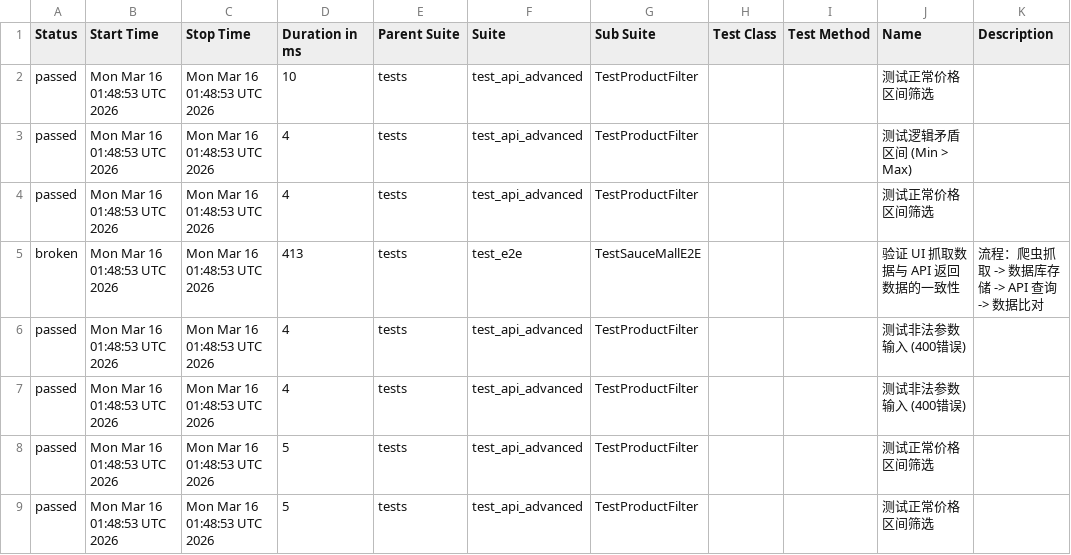
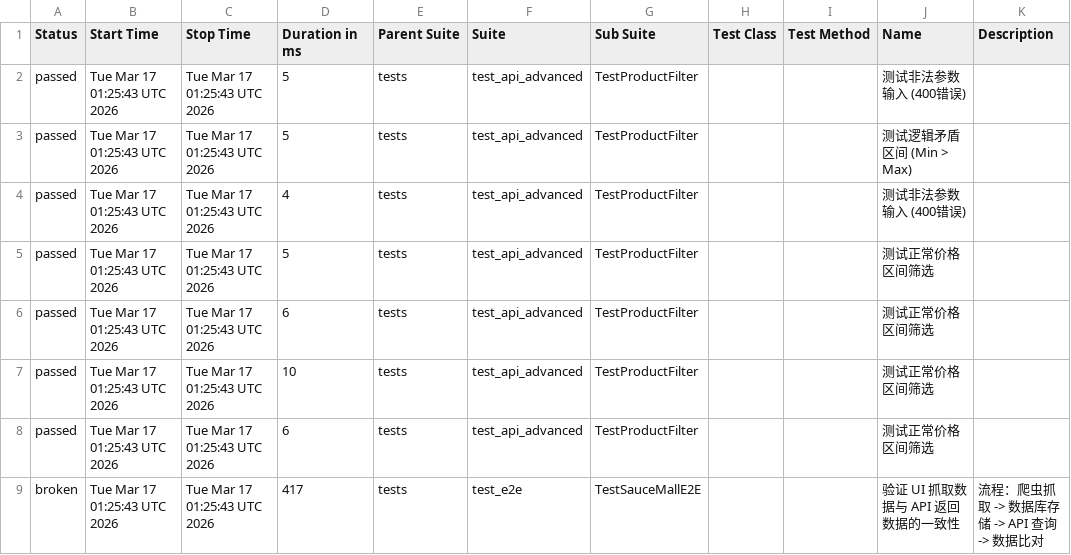
Before and after one commit to Junx20710/SauceMall-Monitor, a CSV file: data/suites.csv, drawn as a sheet.

Commit message:
Deploying to gh-pages from @ Junx20710/SauceMall-Monitor@1caa9ab313e35e4c0f4a30c7490494abbd996b5e 🚀

```diff
--- a/data/suites.csv
+++ b/data/suites.csv
@@ -1,9 +1,9 @@
 "Status","Start Time","Stop Time","Duration in ms","Parent Suite","Suite","Sub Suite","Test Class","Test Method","Name","Description"
-"passed","Mon Mar 16 01:48:53 UTC 2026","Mon Mar 16 01:48:53 UTC 2026","10","tests","test_api_advanced","TestProductFilter","","","测试正常价格区间筛选",""
-"passed","Mon Mar 16 01:48:53 UTC 2026","Mon Mar 16 01:48:53 UTC 2026","4","tests","test_api_advanced","TestProductFilter","","","测试逻辑矛盾区间 (Min > Max)",""
-"passed","Mon Mar 16 01:48:53 UTC 2026","Mon Mar 16 01:48:53 UTC 2026","4","tests","test_api_advanced","TestProductFilter","","","测试正常价格区间筛选",""
-"broken","Mon Mar 16 01:48:53 UTC 2026","Mon Mar 16 01:48:53 UTC 2026","413","tests","test_e2e","TestSauceMallE2E","","","验证 UI 抓取数据与 API 返回数据的一致性","流程：爬虫抓取 -> 数据库存储 -> API 查询 -> 数据比对"
-"passed","Mon Mar 16 01:48:53 UTC 2026","Mon Mar 16 01:48:53 UTC 2026","4","tests","test_api_advanced","TestProductFilter","","","测试非法参数输入 (400错误)",""
-"passed","Mon Mar 16 01:48:53 UTC 2026","Mon Mar 16 01:48:53 UTC 2026","4","tests","test_api_advanced","TestProductFilter","","","测试非法参数输入 (400错误)",""
-"passed","Mon Mar 16 01:48:53 UTC 2026","Mon Mar 16 01:48:53 UTC 2026","5","tests","test_api_advanced","TestProductFilter","","","测试正常价格区间筛选",""
-"passed","Mon Mar 16 01:48:53 UTC 2026","Mon Mar 16 01:48:53 UTC 2026","5","tests","test_api_advanced","TestProductFilter","","","测试正常价格区间筛选",""
+"passed","Tue Mar 17 01:25:43 UTC 2026","Tue Mar 17 01:25:43 UTC 2026","5","tests","test_api_advanced","TestProductFilter","","","测试非法参数输入 (400错误)",""
+"passed","Tue Mar 17 01:25:43 UTC 2026","Tue Mar 17 01:25:43 UTC 2026","5","tests","test_api_advanced","TestProductFilter","","","测试逻辑矛盾区间 (Min > Max)",""
+"passed","Tue Mar 17 01:25:43 UTC 2026","Tue Mar 17 01:25:43 UTC 2026","4","tests","test_api_advanced","TestProductFilter","","","测试非法参数输入 (400错误)",""
+"passed","Tue Mar 17 01:25:43 UTC 2026","Tue Mar 17 01:25:43 UTC 2026","5","tests","test_api_advanced","TestProductFilter","","","测试正常价格区间筛选",""
+"passed","Tue Mar 17 01:25:43 UTC 2026","Tue Mar 17 01:25:43 UTC 2026","6","tests","test_api_advanced","TestProductFilter","","","测试正常价格区间筛选",""
+"passed","Tue Mar 17 01:25:43 UTC 2026","Tue Mar 17 01:25:43 UTC 2026","10","tests","test_api_advanced","TestProductFilter","","","测试正常价格区间筛选",""
+"passed","Tue Mar 17 01:25:43 UTC 2026","Tue Mar 17 01:25:43 UTC 2026","6","tests","test_api_advanced","TestProductFilter","","","测试正常价格区间筛选",""
+"broken","Tue Mar 17 01:25:43 UTC 2026","Tue Mar 17 01:25:43 UTC 2026","417","tests","test_e2e","TestSauceMallE2E","","","验证 UI 抓取数据与 API 返回数据的一致性","流程：爬虫抓取 -> 数据库存储 -> API 查询 -> 数据比对"
```
Also changed, not shown: 34 other files.
